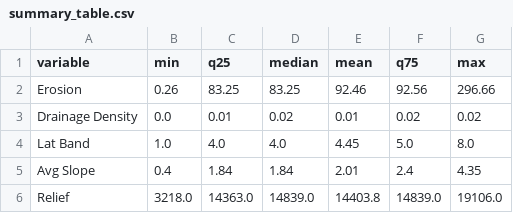
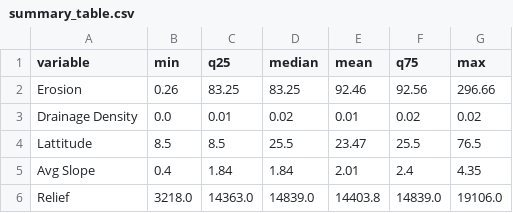
Before and after one commit to rrisch816/mds_thesis, a CSV file: EARS13proj/summary_table.csv, drawn as a sheet.

```diff
--- a/EARS13proj/summary_table.csv
+++ b/EARS13proj/summary_table.csv
@@ -3,3 +3,3 @@ Erosion,0.26,83.25,83.25,92.46,92.56,296.66
 Drainage Density,0.0,0.01,0.02,0.01,0.02,0.02
-Lat Band,1.0,4.0,4.0,4.45,5.0,8.0
+Lattitude,8.5,8.5,25.5,23.47,25.5,76.5
 Avg Slope,0.4,1.84,1.84,2.01,2.4,4.35
```
Also changed, not shown: EARS13proj/cor_matrix.csv, EARS13proj/lat_glm_coefficients.csv, 44 other files.
